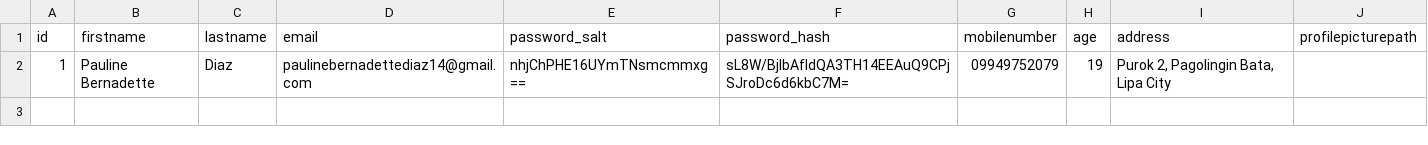
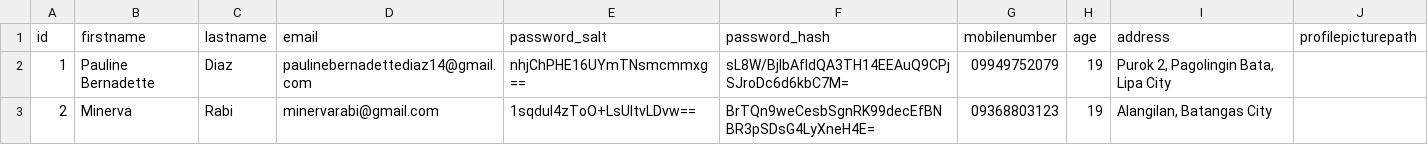
Before and after one commit to arvynier/FurEver-Home, a CSV file: data/users.csv, drawn as a sheet.

```diff
--- a/data/users.csv
+++ b/data/users.csv
@@ -2 +2,2 @@ id,firstname,lastname,email,password_salt,password_hash,mobilenumber,age,address
 1,Pauline Bernadette,Diaz,paulinebernadettediaz14@gmail.com,nhjChPHE16UYmTNsmcmmxg==,sL8W/BjlbAfIdQA3TH14EEAuQ9CPjSJroDc6d6kbC7M=,09949752079,19,"Purok 2, Pagolingin Bata, Lipa City",
+2,Minerva,Rabi,minervarabi@gmail.com,1sqduI4zToO+LsUItvLDvw==,BrTQn9weCesbSgnRK99decEfBNBR3pSDsG4LyXneH4E=,09368803123,19,"Alangilan, Batangas City",
```
Also changed, not shown: 3 other files.
